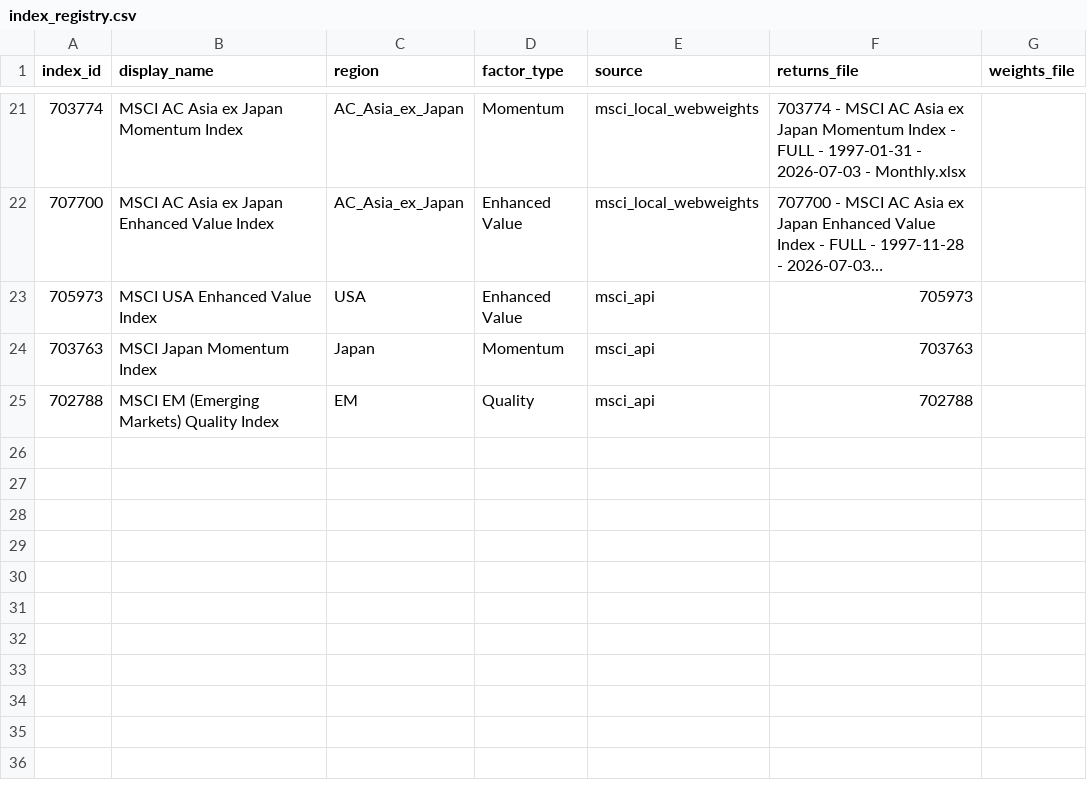
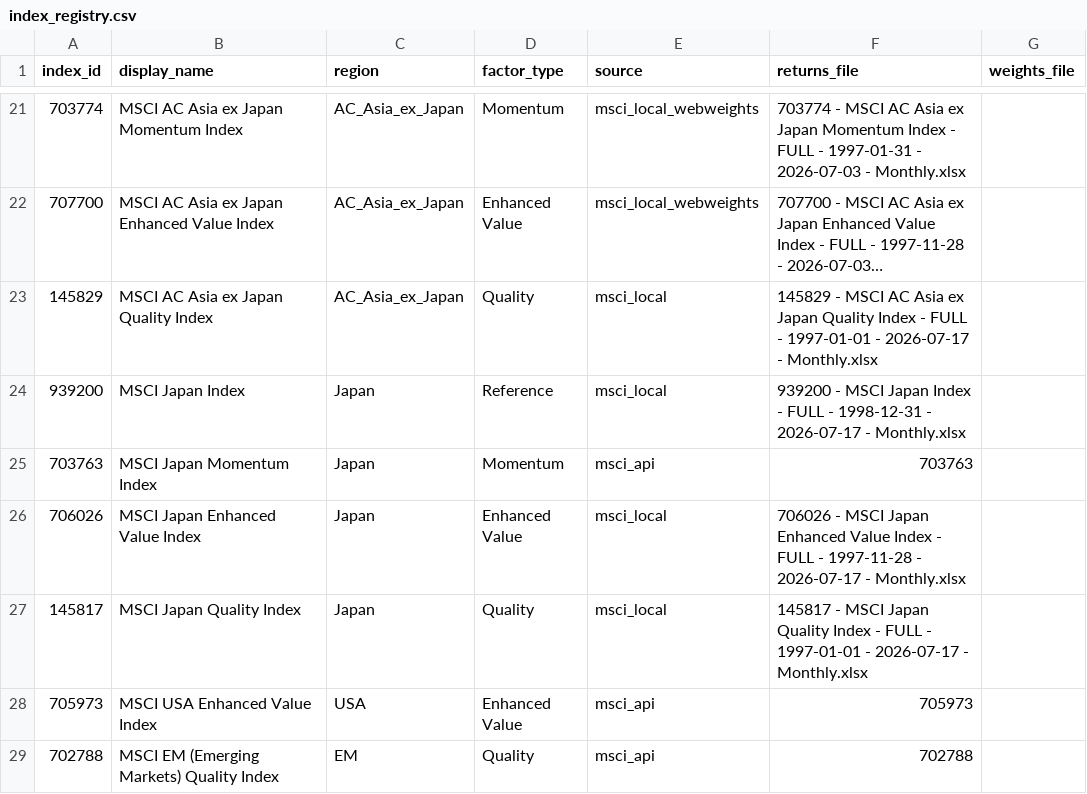
Before and after one commit to paunotari/portfolio-lab, a CSV file: data/index_registry.csv, drawn as a sheet; only a part is shown, gaps mark what is left out; long unchanged cells end in …; the diff names each change by its address in the sheet, - before the commit and + after, or states it on an @@ line.

```diff
--- a/data/index_registry.csv
+++ b/data/index_registry.csv
+row 23: 145829 | MSCI AC Asia ex Japan Quality Index | AC_Asia_ex_Japan | Quality | msci_local | 145829 - MSCI AC Asia ex Japan Quality Index - FULL - 1997-01-01 - 2026-07-17 - Monthly.xlsx
+row 24: 939200 | MSCI Japan Index | Japan | Reference | msci_local | 939200 - MSCI Japan Index - FULL - 1998-12-31 - 2026-07-17 - Monthly.xlsx
@@ row 24 moved to row 25: 703763 @@
+row 26: 706026 | MSCI Japan Enhanced Value Index | Japan | Enhanced Value | msci_local | 706026 - MSCI Japan Enhanced Value Index - FULL - 1997-11-28 - 2026-07-17 - Monthly.xlsx
+row 27: 145817 | MSCI Japan Quality Index | Japan | Quality | msci_local | 145817 - MSCI Japan Quality Index - FULL - 1997-01-01 - 2026-07-17 - Monthly.xlsx
```
Also changed, not shown: 3 other files.
